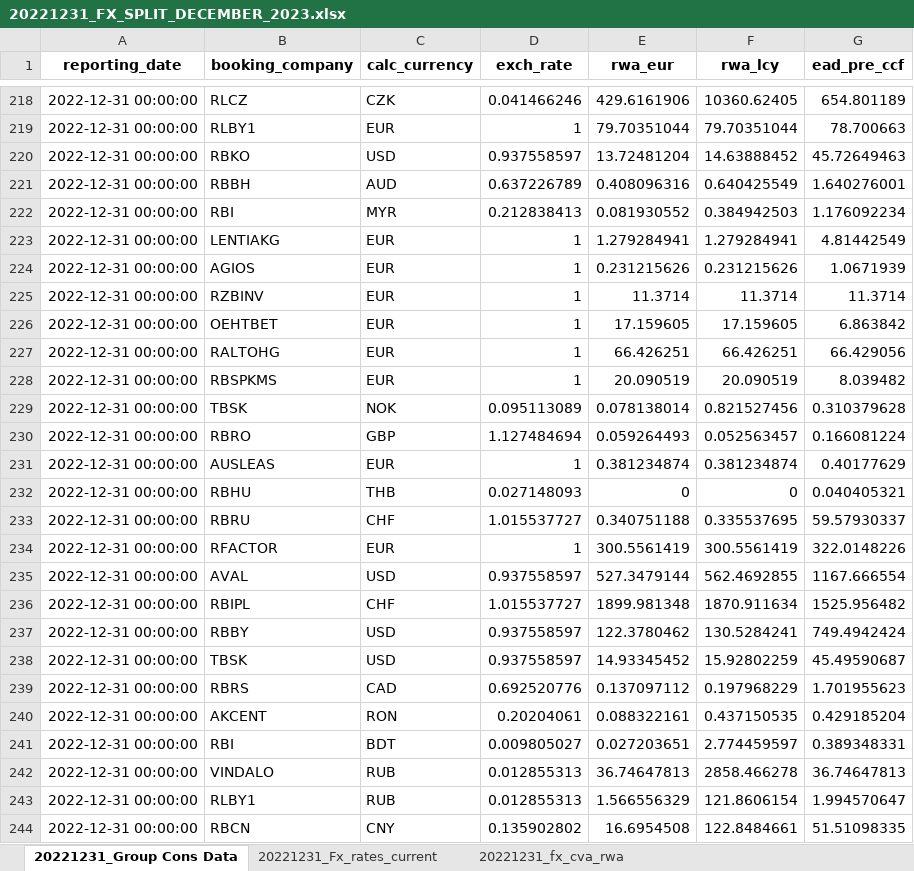
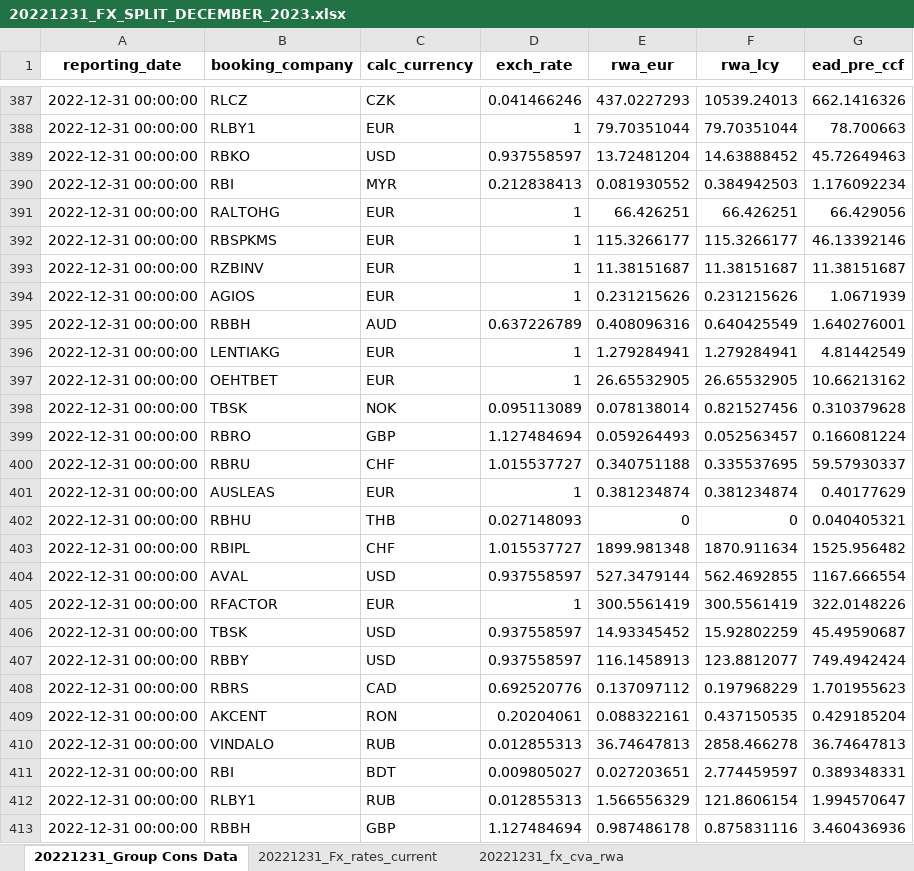
Before and after one commit to ArberBajraktari/monthly_tasks, an Excel workbook: src/FX Split/Export/20221231_FX_SPLIT_DECEMBER_2023.xlsx, sheet 20221231_Group Cons Data, drawn as a sheet; only a part is shown, gaps mark what is left out; the shorter side is filled out with more unchanged rows; values as stored, in another font and other column widths than the file's, no borders; removed rows and columns are numbered as before the commit, all else as after; the diff covers the shown part only; the diff names each change by its address in the sheet, - before the commit and + after, or states it on an @@ line.

```diff
--- a/src/FX Split/Export/20221231_FX_SPLIT_DECEMBER_2023.xlsx (sheet 20221231_Group Cons Data)
+++ b/src/FX Split/Export/20221231_FX_SPLIT_DECEMBER_2023.xlsx (sheet 20221231_Group Cons Data)
-E387 (rwa_eur): 429.6161906
+E387 (rwa_eur): 437.0227293
-F387 (rwa_lcy): 10360.62405
+F387 (rwa_lcy): 10539.24013
-G387 (ead_pre_ccf): 654.801189
+G387 (ead_pre_ccf): 662.1416326
@@ row 222 moved to row 390: 2022-12-31 00:00:00 @@
@@ row 227 moved to row 391: 2022-12-31 00:00:00 @@
+row 392: 2022-12-31 00:00:00 | RBSPKMS | EUR | 1 | 115.3266177 | 115.3266177 | 46.13392146
+row 393: 2022-12-31 00:00:00 | RZBINV | EUR | 1 | 11.38151687 | 11.38151687 | 11.38151687
@@ row 224 moved to row 394: 2022-12-31 00:00:00 @@
-row 225: 2022-12-31 00:00:00 | RZBINV | EUR | 1 | 11.3714 | 11.3714 | 11.3714
-E397 (rwa_eur): 17.159605
+E397 (rwa_eur): 26.65532905
-F397 (rwa_lcy): 17.159605
+F397 (rwa_lcy): 26.65532905
-G397 (ead_pre_ccf): 6.863842
+G397 (ead_pre_ccf): 10.66213162
-row 228: 2022-12-31 00:00:00 | RBSPKMS | EUR | 1 | 20.090519 | 20.090519 | 8.039482
@@ row 233 moved to row 400: 2022-12-31 00:00:00 @@
@@ row 236 moved to row 403: 2022-12-31 00:00:00 @@
@@ row 235 moved to row 404: 2022-12-31 00:00:00 @@
-row 237: 2022-12-31 00:00:00 | RBBY | USD | 0.937558597 | 122.3780462 | 130.5284241 | 749.4942424
+row 407: 2022-12-31 00:00:00 | RBBY | USD | 0.937558597 | 116.1458913 | 123.8812077 | 749.4942424
@@ row 242 moved to row 410: 2022-12-31 00:00:00 @@
@@ row 247 moved to row 413: 2022-12-31 00:00:00 @@
```
Also changed, not shown: 27 added rows, 27 removed rows, 336 moved rows and 17 edited cells elsewhere in this sheet, sheet 20221231_fx_cva_rwa, src/Corporate Bond/Export/2022_12_31_Corporate Bonds HO_B 20221231.xlsx, src/FX Split/Import/irb_shortfall_currency_template.xlsx, 51 other files.
